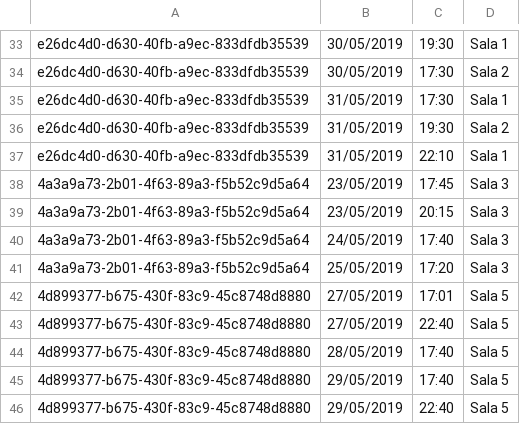
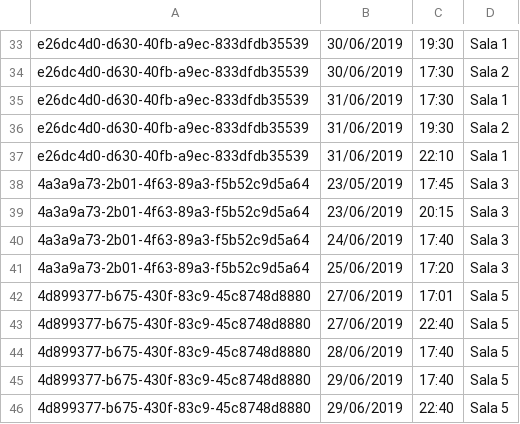
Before and after one commit to Alerika/Progetto-G19, a CSV file: data/programmazione/programmazione.csv, drawn as a sheet; only a part is shown, gaps mark what is left out; the diff covers the shown part only; the diff names each change by its address in the sheet, - before the commit and + after, or states it on an @@ line.

```diff
--- a/data/programmazione/programmazione.csv
+++ b/data/programmazione/programmazione.csv
-B33:B34: 30/05/2019
+B33:B34: 30/06/2019
-B35:B37: 31/05/2019
+B35:B37: 31/06/2019
-B39: 23/05/2019
+B39: 23/06/2019
-B40: 24/05/2019
+B40: 24/06/2019
-B41: 25/05/2019
+B41: 25/06/2019
-B42:B43: 27/05/2019
+B42:B43: 27/06/2019
-B44: 28/05/2019
+B44: 28/06/2019
-B45:B46: 29/05/2019
+B45:B46: 29/06/2019
```
Also changed, not shown: 27 edited cells elsewhere in this file, data/prenotazioni/prenotazioni.csv.
